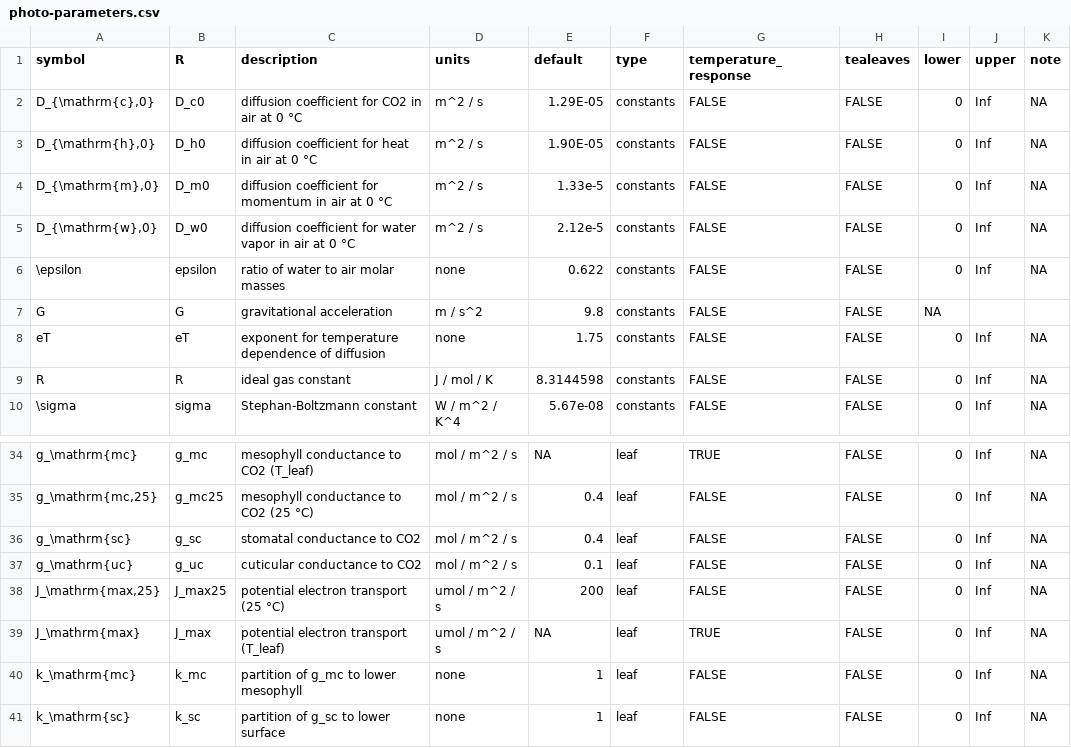
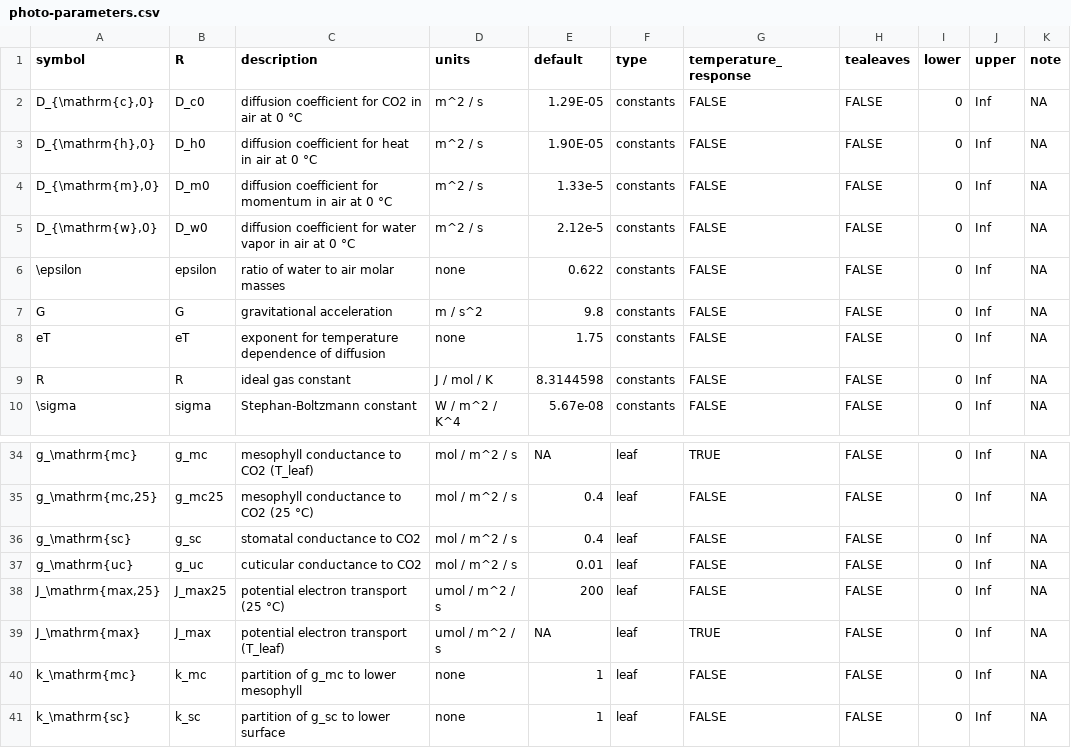
Before and after one commit to cdmuir/photosynthesis, a CSV file: inst/extdata/photo-parameters.csv, drawn as a sheet; only a part is shown, gaps mark what is left out.

Commit message:
streamlined `photosynthesis()`

```diff
--- a/inst/extdata/photo-parameters.csv
+++ b/inst/extdata/photo-parameters.csv
@@ -6,3 +6,3 @@ symbol,R,description,units,default,type,temperature_response,tealeaves,lower,upp
 "\epsilon",epsilon,ratio of water to air molar masses,none,0.622,constants,FALSE,FALSE,0,Inf,NA
-G,G,gravitational acceleration,m / s^2,9.8,constants,FALSE,FALSE,NA
+G,G,gravitational acceleration,m / s^2,9.8,constants,FALSE,FALSE,0,Inf,NA
 eT,eT,exponent for temperature dependence of diffusion,none,1.75,constants,FALSE,FALSE,0,Inf,NA
@@ -36,3 +36,3 @@ R,R,ideal gas constant,J / mol / K,8.3144598,constants,FALSE,FALSE,0,Inf,NA
 "g_\mathrm{sc}",g_sc,stomatal conductance to CO2,mol / m^2 / s,0.4,leaf,FALSE,FALSE,0,Inf,NA
-"g_\mathrm{uc}",g_uc,cuticular conductance to CO2,mol / m^2 / s,0.1,leaf,FALSE,FALSE,0,Inf,NA
+"g_\mathrm{uc}",g_uc,cuticular conductance to CO2,mol / m^2 / s,0.01,leaf,FALSE,FALSE,0,Inf,NA
 "J_\mathrm{max,25}",J_max25,potential electron transport (25 °C),umol / m^2 / s,200,leaf,FALSE,FALSE,0,Inf,NA
```
Also changed, not shown: 20 other files.
